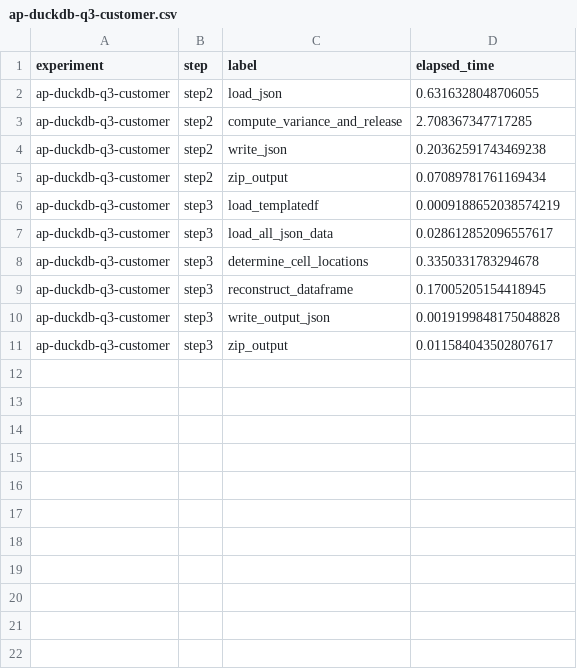
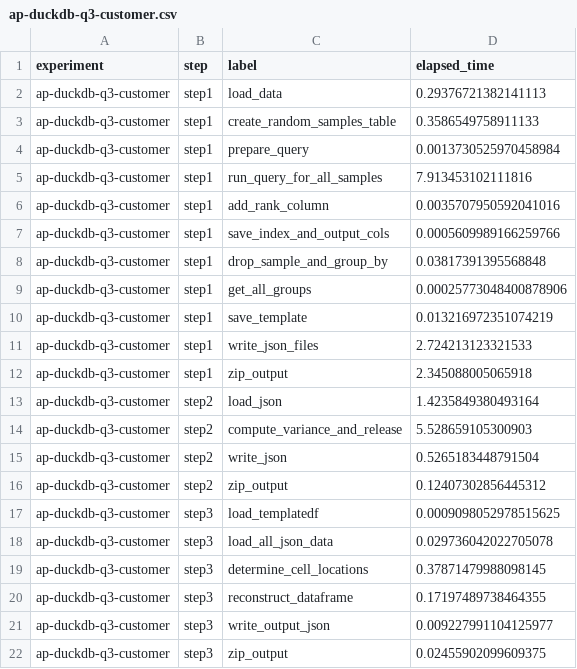
Before and after one commit to michaelnoguera/pacdb, a CSV file: times/ap-duckdb-q3-customer.csv, drawn as a sheet.

```diff
--- a/times/ap-duckdb-q3-customer.csv
+++ b/times/ap-duckdb-q3-customer.csv
@@ -1,11 +1,22 @@
 experiment,step,label,elapsed_time
-ap-duckdb-q3-customer,step2,load_json,0.6316328048706055
-ap-duckdb-q3-customer,step2,compute_variance_and_release,2.708367347717285
-ap-duckdb-q3-customer,step2,write_json,0.20362591743469238
-ap-duckdb-q3-customer,step2,zip_output,0.07089781761169434
-ap-duckdb-q3-customer,step3,load_templatedf,0.0009188652038574219
-ap-duckdb-q3-customer,step3,load_all_json_data,0.028612852096557617
-ap-duckdb-q3-customer,step3,determine_cell_locations,0.3350331783294678
-ap-duckdb-q3-customer,step3,reconstruct_dataframe,0.17005205154418945
-ap-duckdb-q3-customer,step3,write_output_json,0.0019199848175048828
-ap-duckdb-q3-customer,step3,zip_output,0.011584043502807617
+ap-duckdb-q3-customer,step1,load_data,0.29376721382141113
+ap-duckdb-q3-customer,step1,create_random_samples_table,0.3586549758911133
+ap-duckdb-q3-customer,step1,prepare_query,0.0013730525970458984
+ap-duckdb-q3-customer,step1,run_query_for_all_samples,7.913453102111816
+ap-duckdb-q3-customer,step1,add_rank_column,0.0035707950592041016
+ap-duckdb-q3-customer,step1,save_index_and_output_cols,0.0005609989166259766
+ap-duckdb-q3-customer,step1,drop_sample_and_group_by,0.03817391395568848
+ap-duckdb-q3-customer,step1,get_all_groups,0.00025773048400878906
+ap-duckdb-q3-customer,step1,save_template,0.013216972351074219
+ap-duckdb-q3-customer,step1,write_json_files,2.724213123321533
+ap-duckdb-q3-customer,step1,zip_output,2.345088005065918
+ap-duckdb-q3-customer,step2,load_json,1.4235849380493164
+ap-duckdb-q3-customer,step2,compute_variance_and_release,5.528659105300903
+ap-duckdb-q3-customer,step2,write_json,0.5265183448791504
+ap-duckdb-q3-customer,step2,zip_output,0.12407302856445312
+ap-duckdb-q3-customer,step3,load_templatedf,0.0009098052978515625
+ap-duckdb-q3-customer,step3,load_all_json_data,0.029736042022705078
+ap-duckdb-q3-customer,step3,determine_cell_locations,0.37871479988098145
+ap-duckdb-q3-customer,step3,reconstruct_dataframe,0.17197489738464355
+ap-duckdb-q3-customer,step3,write_output_json,0.009227991104125977
+ap-duckdb-q3-customer,step3,zip_output,0.02455902099609375
```
Also changed, not shown: times/ap-duckdb-q1-customer-total.csv, times/ap-duckdb-q1-customer.csv, 4 other files.
